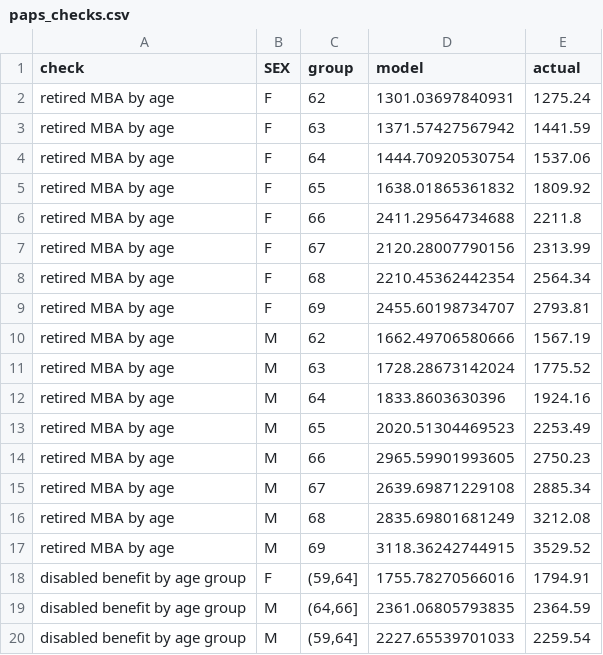
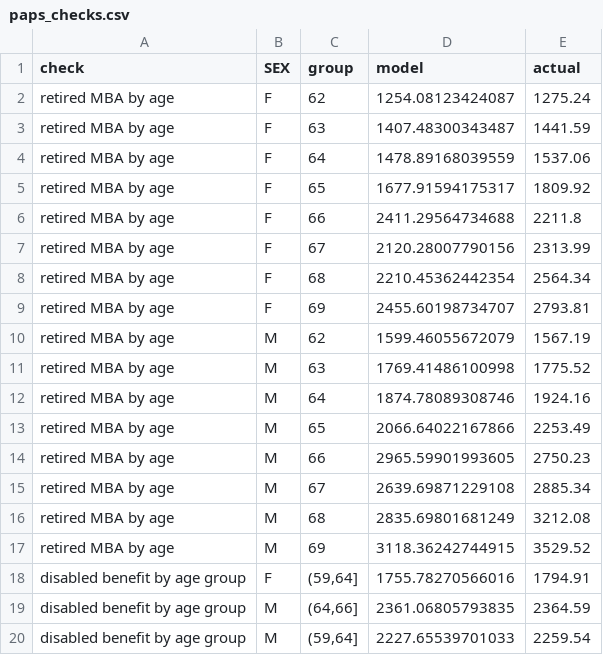
Before and after one commit to anthonycolavito/ss-lr-model, a CSV file: outputs/paps_checks.csv, drawn as a sheet; only a part is shown.

```diff
--- a/outputs/paps_checks.csv
+++ b/outputs/paps_checks.csv
@@ -1,6 +1,6 @@
 "check","SEX","group","model","actual"
-"retired MBA by age","F","62",1301.03697840931,1275.24
-"retired MBA by age","F","63",1371.57427567942,1441.59
-"retired MBA by age","F","64",1444.70920530754,1537.06
-"retired MBA by age","F","65",1638.01865361832,1809.92
+"retired MBA by age","F","62",1254.08123424087,1275.24
+"retired MBA by age","F","63",1407.48300343487,1441.59
+"retired MBA by age","F","64",1478.89168039559,1537.06
+"retired MBA by age","F","65",1677.91594175317,1809.92
 "retired MBA by age","F","66",2411.29564734688,2211.8
@@ -9,6 +9,6 @@
 "retired MBA by age","F","69",2455.60198734707,2793.81
-"retired MBA by age","M","62",1662.49706580666,1567.19
-"retired MBA by age","M","63",1728.28673142024,1775.52
-"retired MBA by age","M","64",1833.8603630396,1924.16
-"retired MBA by age","M","65",2020.51304469523,2253.49
+"retired MBA by age","M","62",1599.46055672079,1567.19
+"retired MBA by age","M","63",1769.41486100998,1775.52
+"retired MBA by age","M","64",1874.78089308746,1924.16
+"retired MBA by age","M","65",2066.64022167866,2253.49
 "retired MBA by age","M","66",2965.59901993605,2750.23
```
Also changed, not shown: outputs/bepuf_vs_awards_2025.csv, 9 other files.
